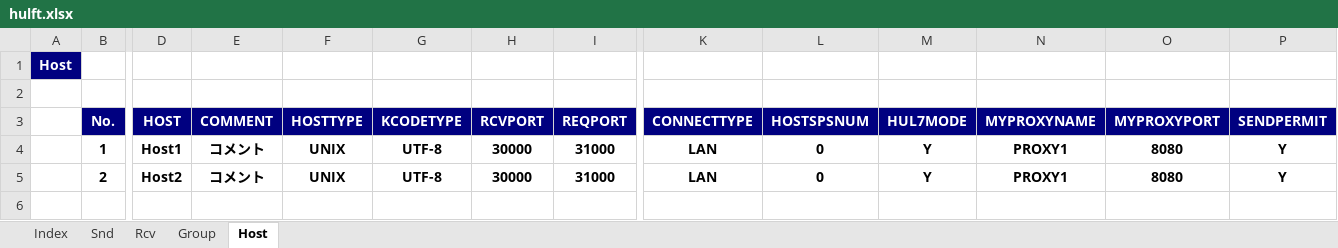
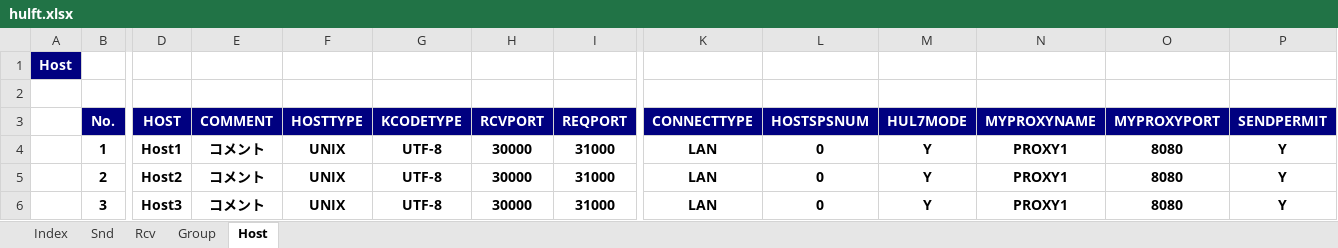
Before and after one commit to kngoofy/KnToolsHulft, an Excel workbook: hulft.xlsx, sheet Host, drawn as a sheet; only a part is shown, gaps mark what is left out; values as stored, in another font and other column widths than the file's, no borders; rows hold the shown columns only; the diff names each change by its address in the sheet, - before the commit and + after, or states it on an @@ line.

```diff
--- a/hulft.xlsx (sheet Host)
+++ b/hulft.xlsx (sheet Host)
+row 6:  | 3 | Host3 | コメント | UNIX | UTF-8 | 30000 | 31000 | LAN | 0 | Y | PROXY1 | 8080 | Y
```
Also changed, not shown: sheet Rcv, sheet Snd, sheet Group, 10 other files.
